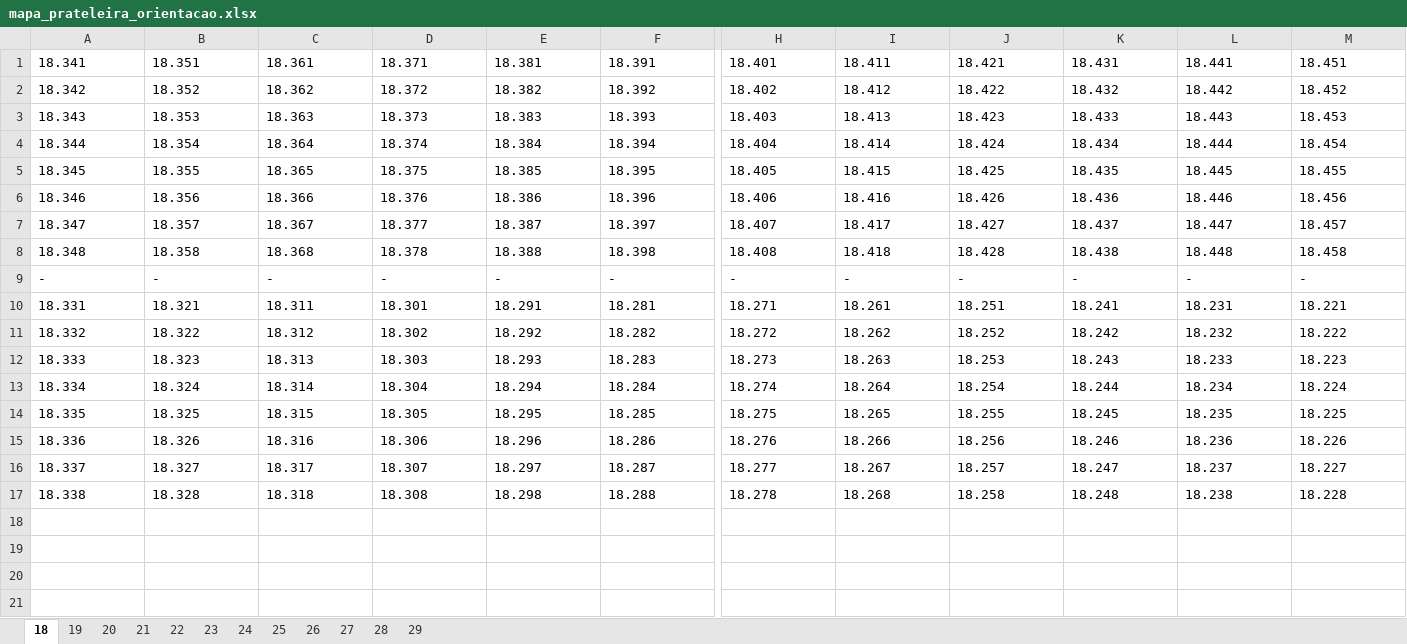
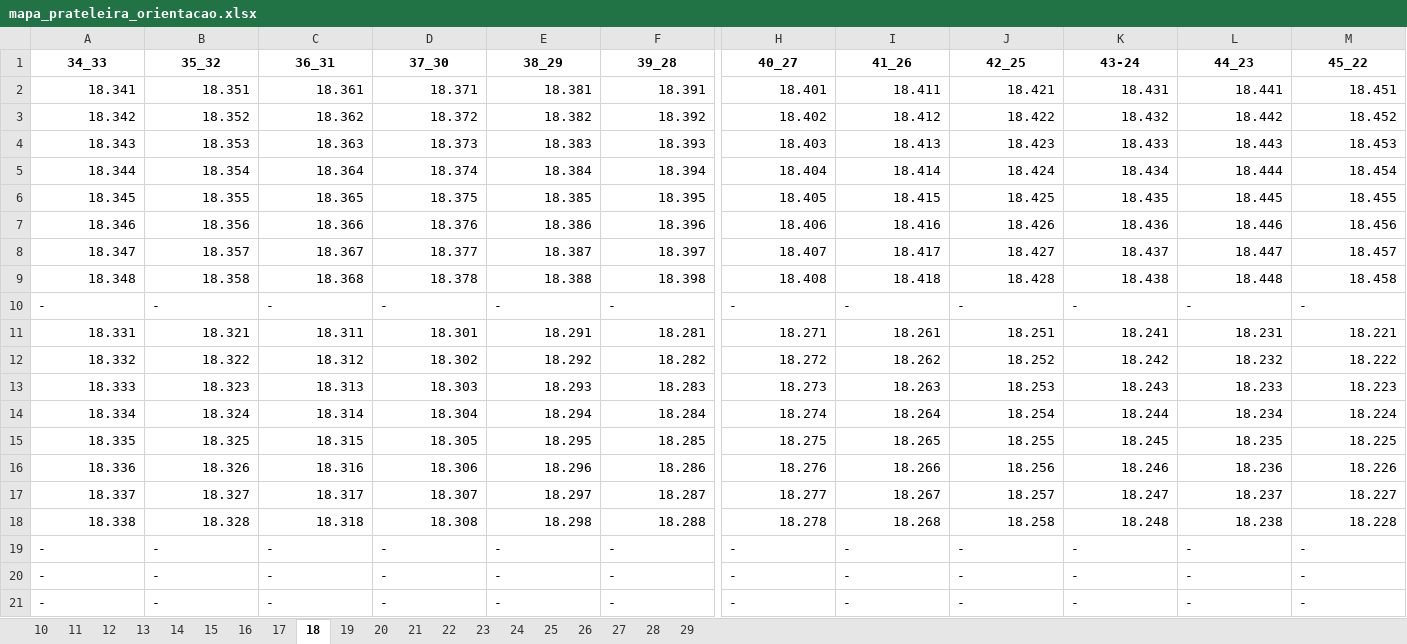
Before and after one commit to renandelamorena/Projeto_Curva_ABC, an Excel workbook: mapa_estoque/mapa_prateleira_orientacao.xlsx, sheet 18, drawn as a sheet; only a part is shown, gaps mark what is left out; values as stored, in another font and other column widths than the file's, no borders; addresses are those after the commit; rows hold the shown columns only; the diff covers the shown part only; the diff names each change by its address in the sheet, - before the commit and + after, or states it on an @@ line.

```diff
--- a/mapa_estoque/mapa_prateleira_orientacao.xlsx (sheet 18)
+++ b/mapa_estoque/mapa_prateleira_orientacao.xlsx (sheet 18)
+sheet tab: 10
+sheet tab: 11
+sheet tab: 12
+sheet tab: 13
+sheet tab: 14
+sheet tab: 15
+sheet tab: 16
+sheet tab: 17
+row 1: 34_33 | 35_32 | 36_31 | 37_30 | 38_29 | 39_28 | 40_27 | 41_26 | 42_25 | 43-24 | 44_23 | 45_22
-A2:F9 alignment: left
+A2:F9 alignment: right
-H2:M9 alignment: left
+H2:M9 alignment: right
-A11:F18 alignment: left
+A11:F18 alignment: right
-H11:M18 alignment: left
+H11:M18 alignment: right
+row 19: - | - | - | - | - | - | - | - | - | - | - | -
+row 20: - | - | - | - | - | - | - | - | - | - | - | -
+row 21: - | - | - | - | - | - | - | - | - | - | - | -
```
Also changed, not shown: cell formats elsewhere in this sheet, sheet 25, sheet 24, sheet 19, sheet 20, sheet 21, sheet 22, 5 more sheets, mapa_estoque/mapa_flowrack_orientacao.xlsx, 1 other file.
